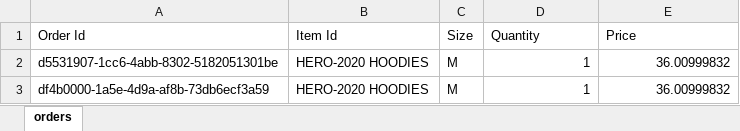
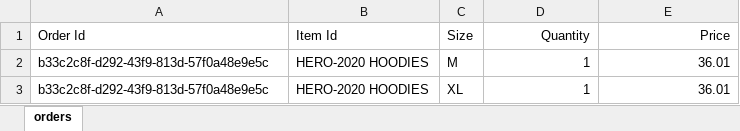
Before and after one commit to UofCBaja/ucalg-baja-cloud, an Excel workbook: Database/Orders.xlsx, sheet orders, drawn as a sheet; values as stored, in another font and other column widths than the file's, no borders; removed rows and columns are numbered as before the commit, all else as after; the diff names each change by its address in the sheet, - before the commit and + after, or states it on an @@ line.

```diff
--- a/Database/Orders.xlsx (sheet orders)
+++ b/Database/Orders.xlsx (sheet orders)
-D1:E1 alignment: left
+D1:E1 alignment: right
-row 2: d5531907-1cc6-4abb-8302-5182051301be | HERO-2020 HOODIES | M | 1 | 36.00999832
-A2 (Order Id): df4b0000-1a5e-4d9a-af8b-73db6ecf3a59
+A2 (Order Id): b33c2c8f-d292-43f9-813d-57f0a48e9e5c
-E2 (Price): 36.00999832
+E2 (Price): 36.01
+row 3: b33c2c8f-d292-43f9-813d-57f0a48e9e5c | HERO-2020 HOODIES | XL | 1 | 36.01
```
Also changed, not shown: 2 other files.
